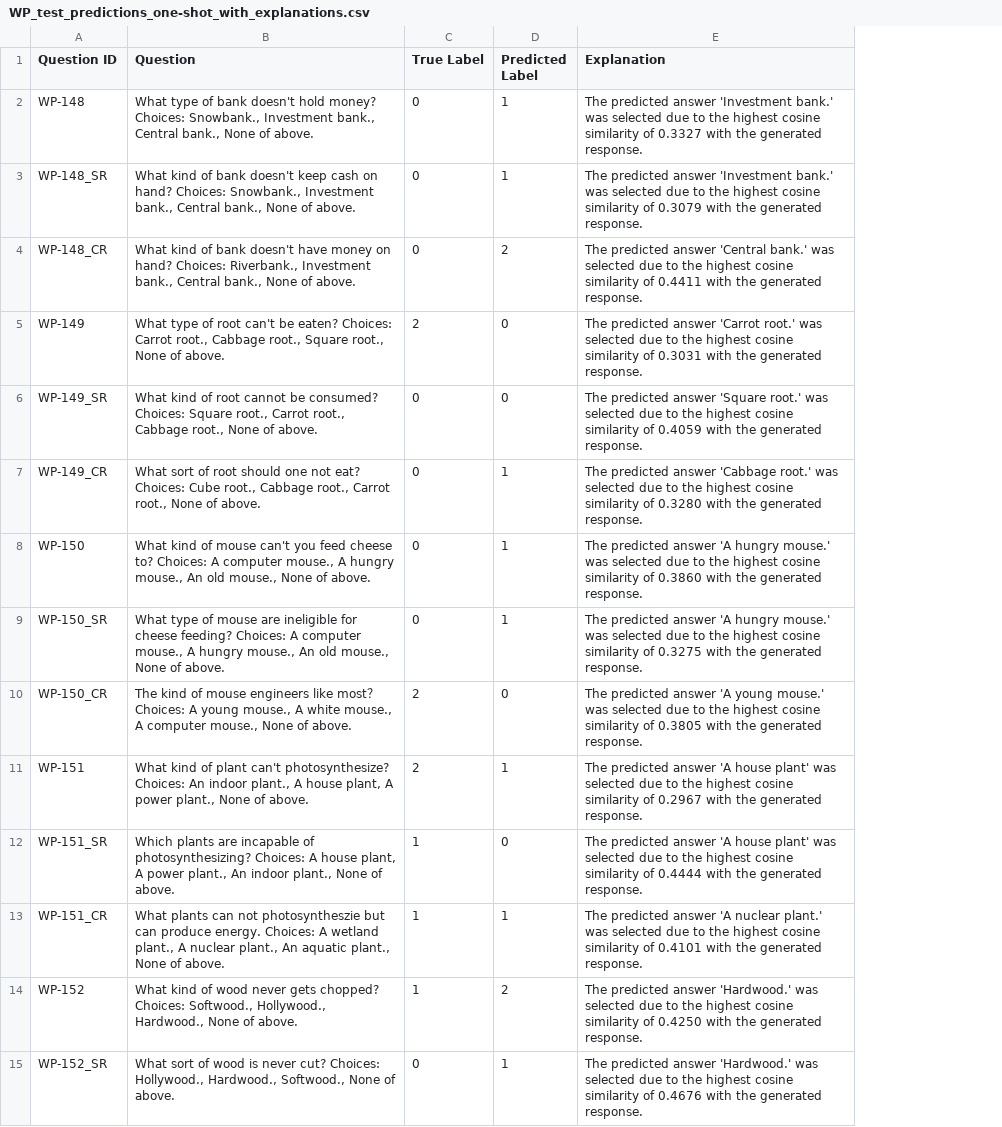
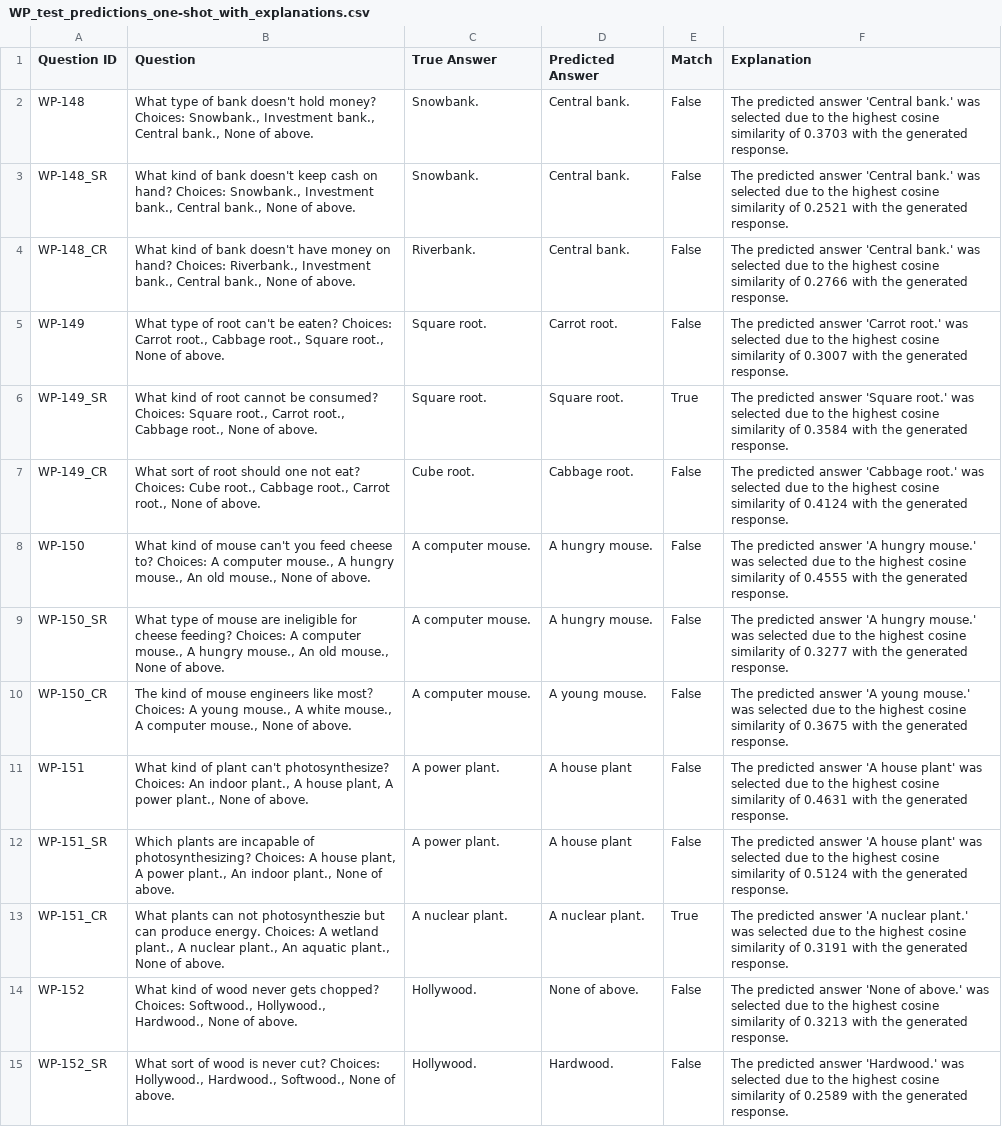
Before and after one commit to zawad59/nlp-project, a CSV file: WP_test_predictions_one-shot_with_explanations.csv, drawn as a sheet; only a part is shown; removed rows and columns are numbered as before the commit, all else as after; the diff covers the shown part only; the diff names each change by its address in the sheet, - before the commit and + after, or states it on an @@ line.

```diff
--- a/WP_test_predictions_one-shot_with_explanations.csv
+++ b/WP_test_predictions_one-shot_with_explanations.csv
-column C (True Label), rows 2-15: 0 | 0 | 0 | 2 | 0 | 0 | 0 | 0 | 2 | 2 | 1 | 1 | 1 | 0
-column D (Predicted Label), rows 2-15: 1 | 1 | 2 | 0 | 0 | 1 | 1 | 1 | 0 | 1 | 0 | 1 | 2 | 1
+column C (True Answer), rows 2-15: Snowbank. | Snowbank. | Riverbank. | Square root. | Square root. | Cube root. | A computer mouse. | A computer mouse. | A computer mouse. | A power plant. | A power plant. | A nuclear plant. | Hollywood. | Hollywood.
+column D (Predicted Answer), rows 2-15: Central bank. | Central bank. | Central bank. | Carrot root. | Square root. | Cabbage root. | A hungry mouse. | A hungry mouse. | A young mouse. | A house plant | A house plant | A nuclear plant. | None of above. | Hardwood.
+column E (Match), rows 2-15: False | False | False | False | True | False | False | False | False | False | False | True | False | False
-F2 (Explanation): …predicted answer 'Investment bank.' was selected due to the highest cosine similarity of 0.3327 with the…
+F2 (Explanation): …predicted answer 'Central bank.' was selected due to the highest cosine similarity of 0.3703 with the…
-F3 (Explanation): …predicted answer 'Investment bank.' was selected due to the highest cosine similarity of 0.3079 with the…
+F3 (Explanation): …predicted answer 'Central bank.' was selected due to the highest cosine similarity of 0.2521 with the…
-F4 (Explanation): …similarity of 0.4411 with the…
+F4 (Explanation): …similarity of 0.2766 with the…
-F5 (Explanation): …similarity of 0.3031 with the…
+F5 (Explanation): …similarity of 0.3007 with the…
-F6 (Explanation): …similarity of 0.4059 with the…
+F6 (Explanation): …similarity of 0.3584 with the…
-F7 (Explanation): …similarity of 0.3280 with the…
+F7 (Explanation): …similarity of 0.4124 with the…
-F8 (Explanation): …similarity of 0.3860 with the…
+F8 (Explanation): …similarity of 0.4555 with the…
-F9 (Explanation): …similarity of 0.3275 with the…
+F9 (Explanation): …similarity of 0.3277 with the…
-F10 (Explanation): …similarity of 0.3805 with the…
+F10 (Explanation): …similarity of 0.3675 with the…
-F11 (Explanation): …similarity of 0.2967 with the…
+F11 (Explanation): …similarity of 0.4631 with the…
-F12 (Explanation): …similarity of 0.4444 with the…
+F12 (Explanation): …similarity of 0.5124 with the…
-F13 (Explanation): …similarity of 0.4101 with the…
+F13 (Explanation): …similarity of 0.3191 with the…
-F14 (Explanation): …predicted answer 'Hardwood.' was selected due to the highest cosine similarity of 0.4250 with the…
+F14 (Explanation): …predicted answer 'None of above.' was selected due to the highest cosine similarity of 0.3213 with the…
-F15 (Explanation): …similarity of 0.4676 with the…
+F15 (Explanation): …similarity of 0.2589 with the…
```
Also changed, not shown: 28 edited cells elsewhere in this file, WP_test_predictions_zero-shot_with_explanations.csv.
